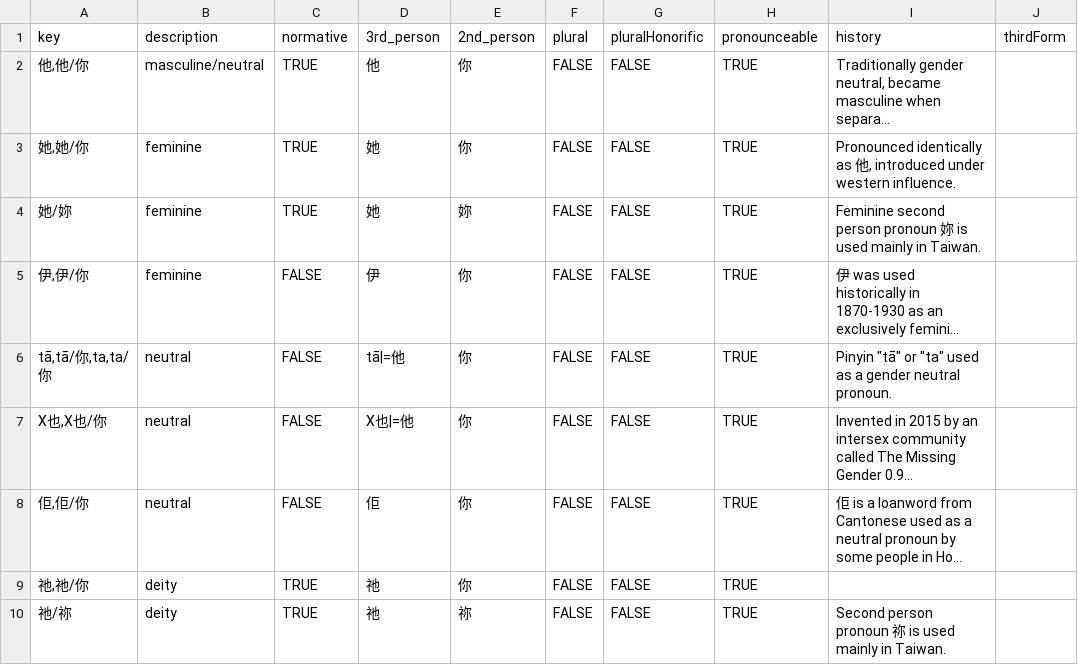
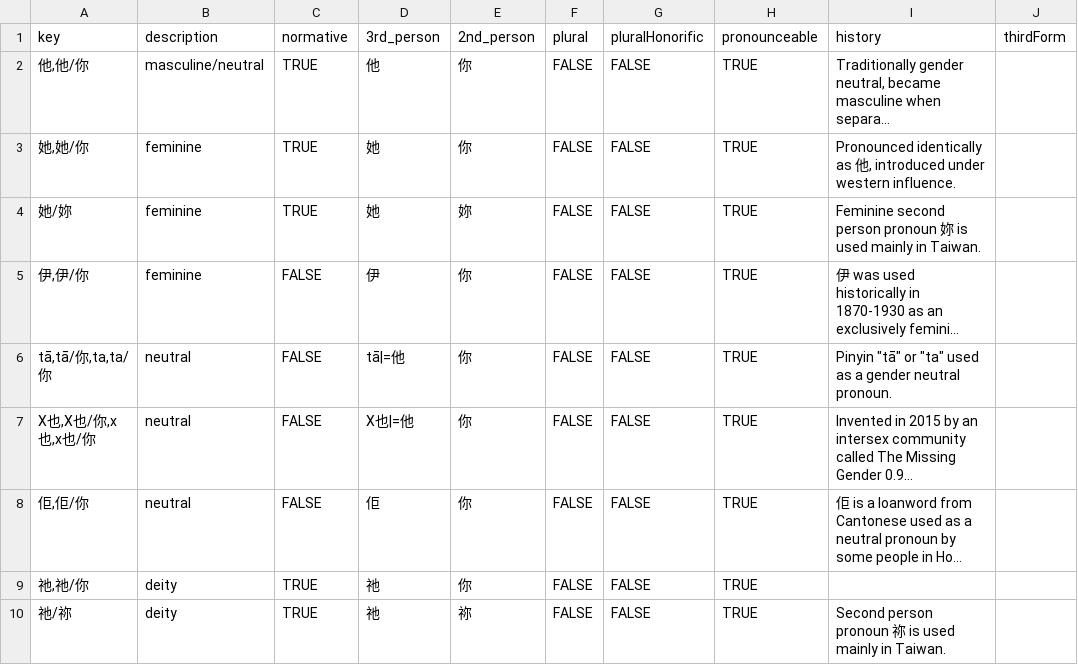
Before and after one commit to zlomenina/zajmena, a TSV file: locale/zh/pronouns/pronouns.tsv, drawn as a sheet; only a part is shown; long unchanged cells end in …; the diff names each change by its address in the sheet, - before the commit and + after, or states it on an @@ line.

```diff
--- a/locale/zh/pronouns/pronouns.tsv
+++ b/locale/zh/pronouns/pronouns.tsv
-A7 (key): X也,X也/你
+A7 (key): X也,X也/你,x也,x也/你
```
Also changed, not shown: 2 other files.
